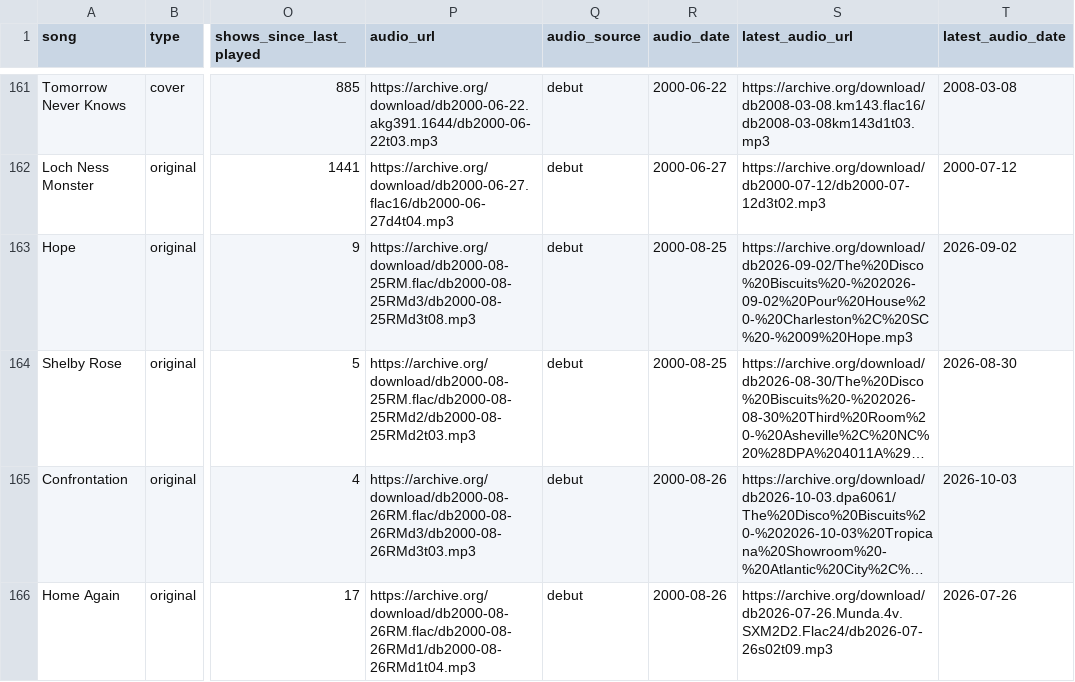
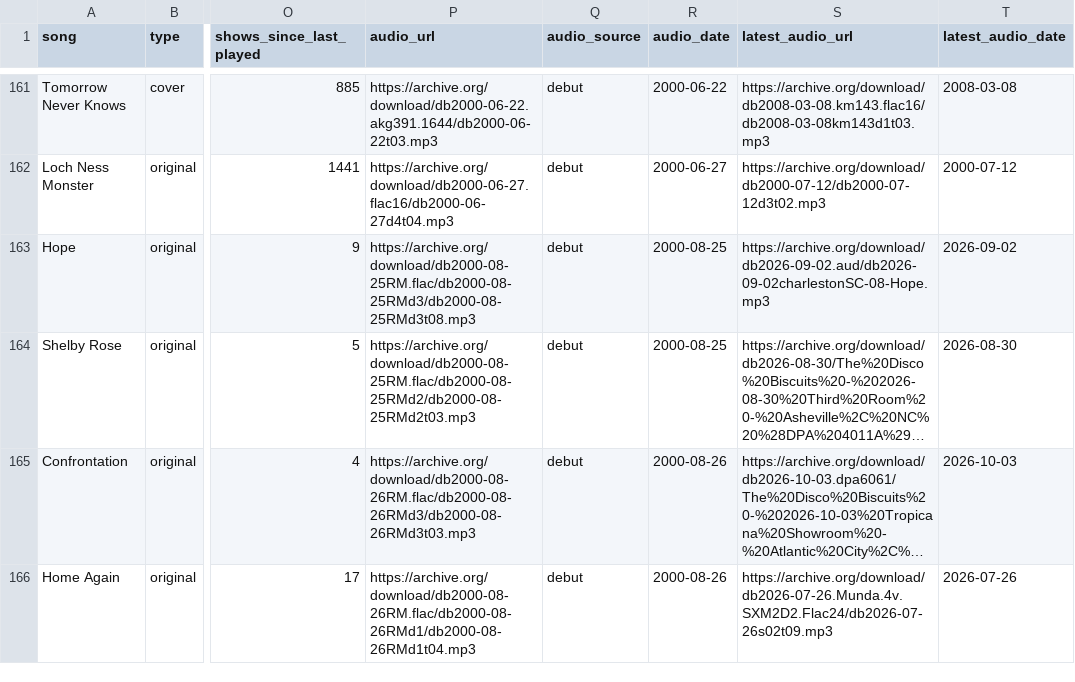
Before and after one commit to avdrav1/bisco-first-played, a CSV file: songs_first_played.csv, drawn as a sheet; only a part is shown, gaps mark what is left out; long unchanged cells end in …; the diff covers the shown part only; the diff names each change by its address in the sheet, - before the commit and + after, or states it on an @@ line.

```diff
--- a/songs_first_played.csv
+++ b/songs_first_played.csv
-S163 (latest_audio_url): https://archive.org/download/db2026-09-02/The%20Disco%20Biscuits%20-%202026-09-02%20Pour%20House%20-%20Charleston%2C%20SC%20-%2009%20Hope.mp3
+S163 (latest_audio_url): https://archive.org/download/db2026-09-02.aud/db2026-09-02charlestonSC-08-Hope.mp3
```
Also changed, not shown: 45 edited cells elsewhere in this file, 1 other file.
